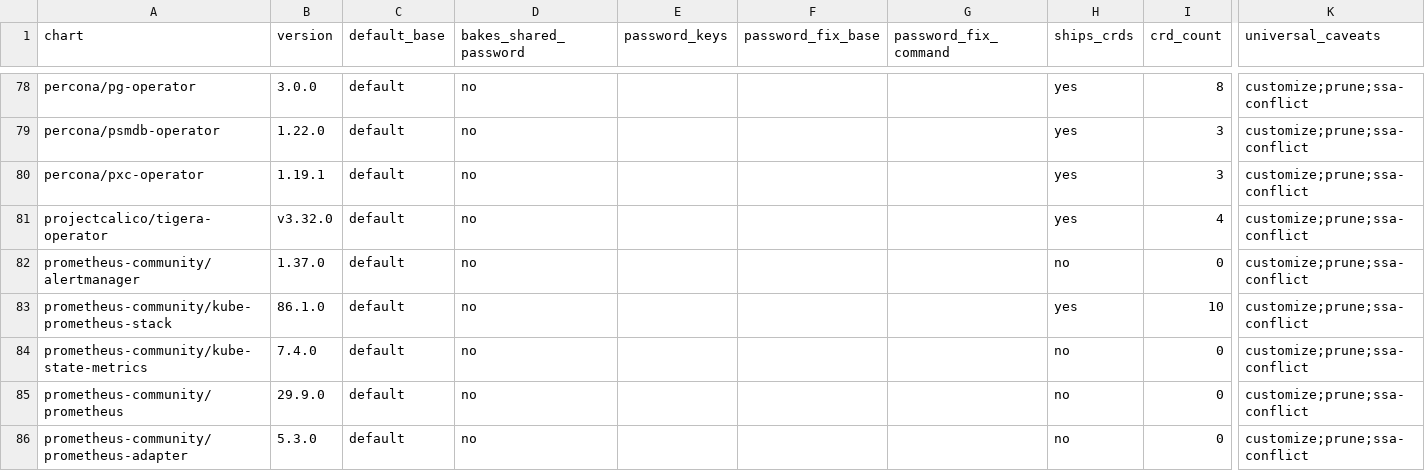
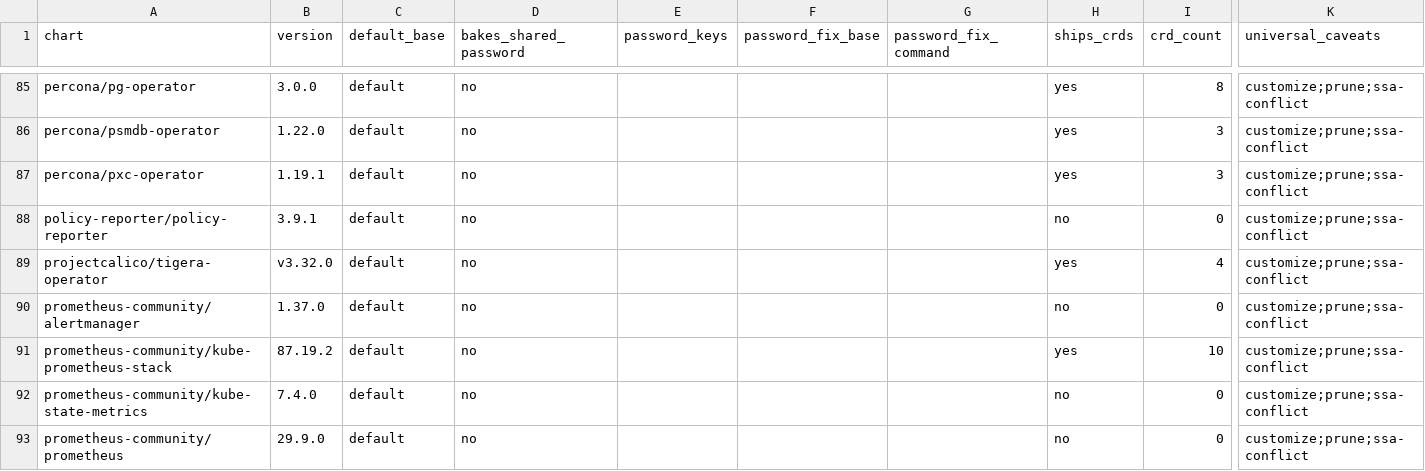
Before and after one commit to confighub/helm-expt, a CSV file: data/cub-adoption-caveats/caveats.csv, drawn as a sheet; only a part is shown, gaps mark what is left out; the shorter side is filled out with more unchanged rows; addresses are those after the commit; rows hold the shown columns only; the diff covers the shown part only; the diff names each change by its address in the sheet, - before the commit and + after, or states it on an @@ line.

```diff
--- a/data/cub-adoption-caveats/caveats.csv
+++ b/data/cub-adoption-caveats/caveats.csv
+row 88: policy-reporter/policy-reporter | 3.9.1 | default | no |  |  |  | no | 0 | customize;prune;ssa-conflict
-B91 (version): 86.1.0
+B91 (version): 87.19.2
```
Also changed, not shown: 7 added rows and 18 edited cells elsewhere in this file, data/chart-use-guide/chart-use-guide.csv, data/quirk-review-queue/queue.csv, 29 other files.
